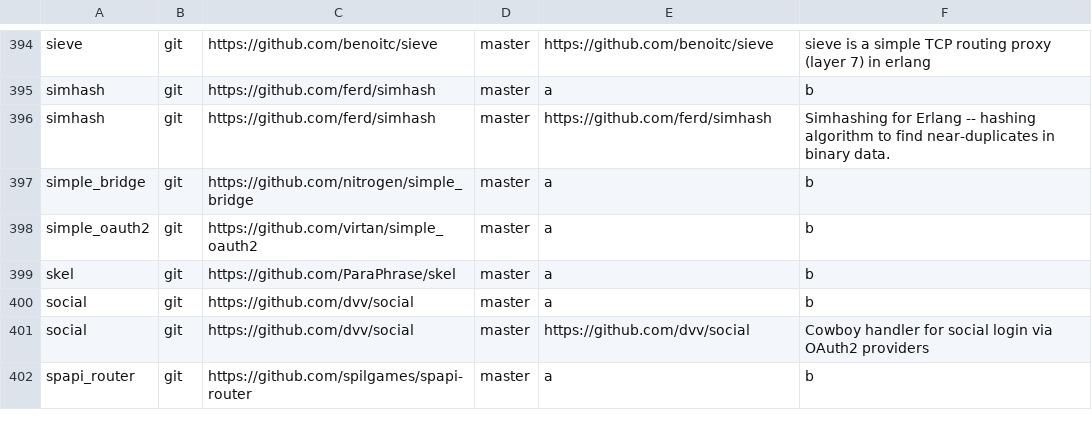
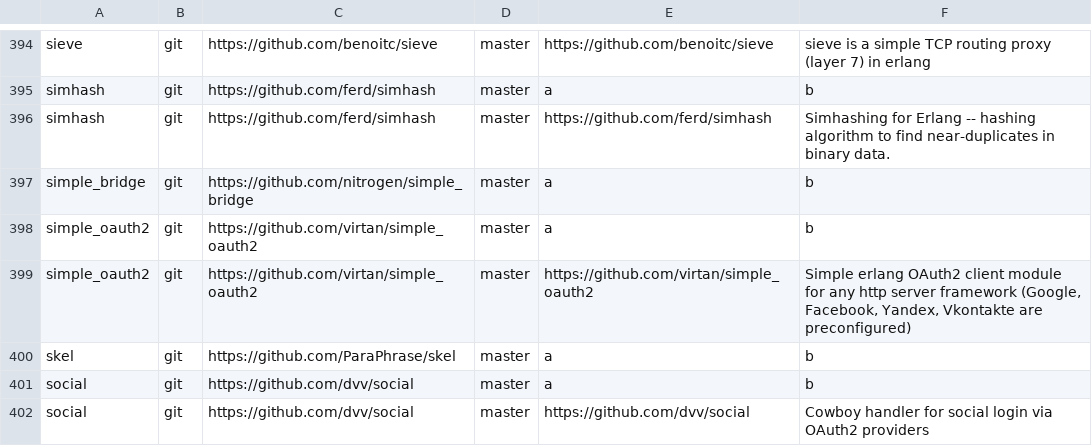
Before and after one commit to ninenines/erlang.mk, a TSV file: packages.v2.tsv, drawn as a sheet; only a part is shown, gaps mark what is left out; the shorter side is filled out with more unchanged rows.

Commit message:
Add package simple_oauth2 to the index

```diff
--- a/packages.v2.tsv
+++ b/packages.v2.tsv
@@ -398,2 +398,3 @@ simple_bridge	git	https://github.com/nitrogen/simple_bridge	master	a	b
 simple_oauth2	git	https://github.com/virtan/simple_oauth2	master	a	b
+simple_oauth2	git	https://github.com/virtan/simple_oauth2	master	https://github.com/virtan/simple_oauth2	Simple erlang OAuth2 client module for any http server framework (Google, Facebook, Yandex, Vkontakte are preconfigured)
 skel	git	https://github.com/ParaPhrase/skel	master	a	b
```
Also changed, not shown: packages.v1.tsv, 1 other file.
